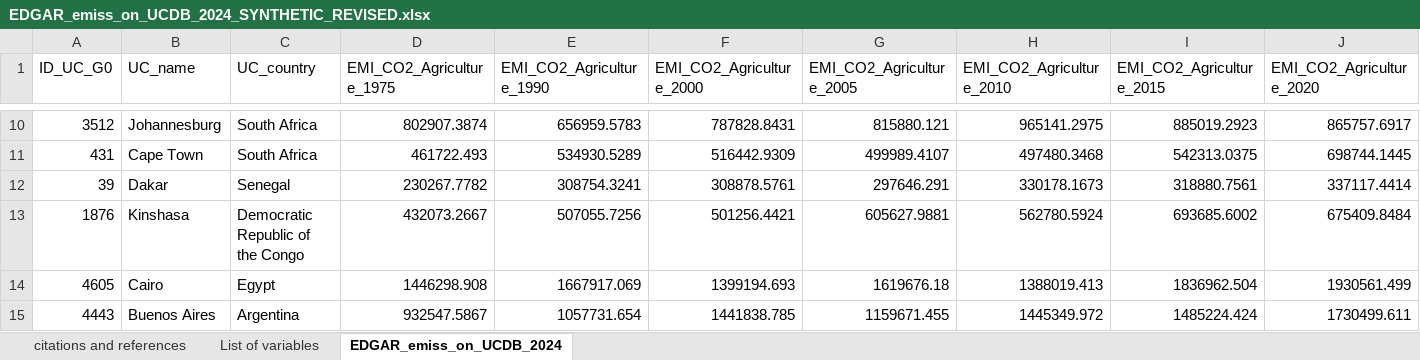
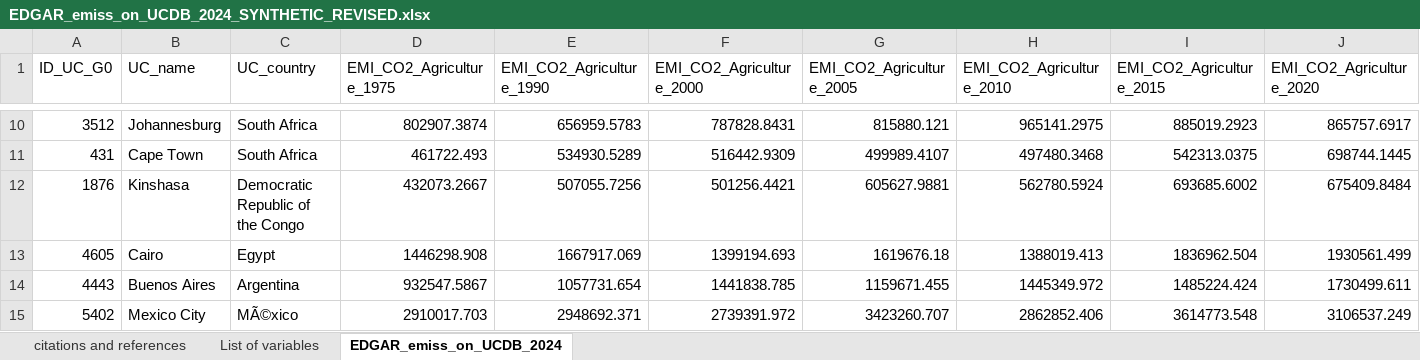
Before and after one commit to tom-cruiser/city-emissions-platform, an Excel workbook: data/sample/edgar/EDGAR_emiss_on_UCDB_2024_SYNTHETIC_REVISED.xlsx, sheet EDGAR_emiss_on_UCDB_2024, drawn as a sheet; only a part is shown, gaps mark what is left out; the shorter side is filled out with more unchanged rows; values as stored, in another font and other column widths than the file's, no borders; rows hold the shown columns only; the diff names each change by its address in the sheet, - before the commit and + after, or states it on an @@ line.

```diff
--- a/data/sample/edgar/EDGAR_emiss_on_UCDB_2024_SYNTHETIC_REVISED.xlsx (sheet EDGAR_emiss_on_UCDB_2024)
+++ b/data/sample/edgar/EDGAR_emiss_on_UCDB_2024_SYNTHETIC_REVISED.xlsx (sheet EDGAR_emiss_on_UCDB_2024)
-row 12: 39 | Dakar | Senegal | 230267.7782 | 308754.3241 | 308878.5761 | 297646.291 | 330178.1673 | 318880.7561 | 337117.4414
```
Also changed, not shown: sheet citations and references, 9 other files.
